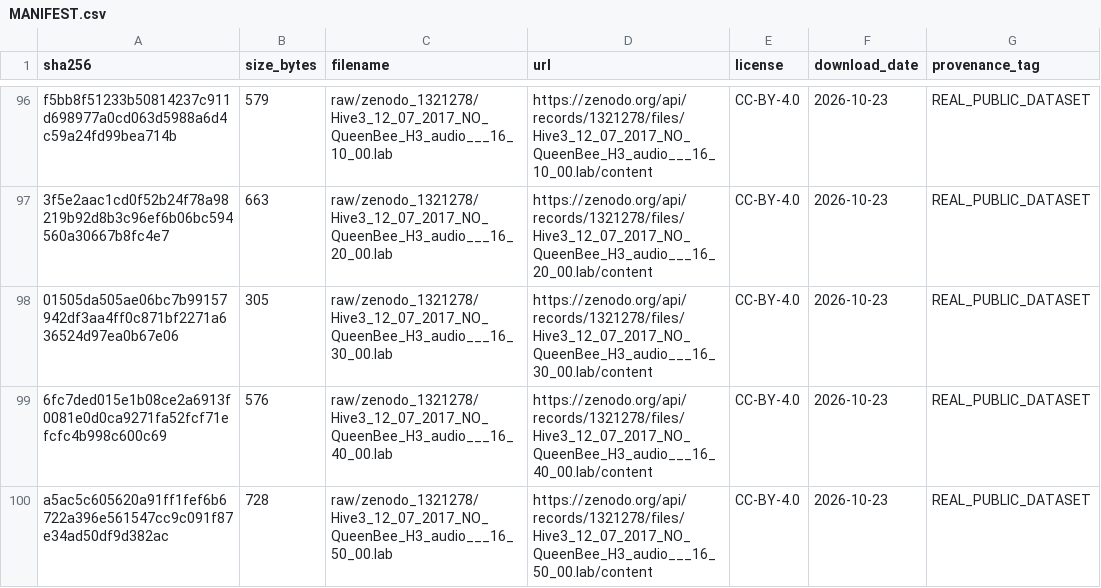
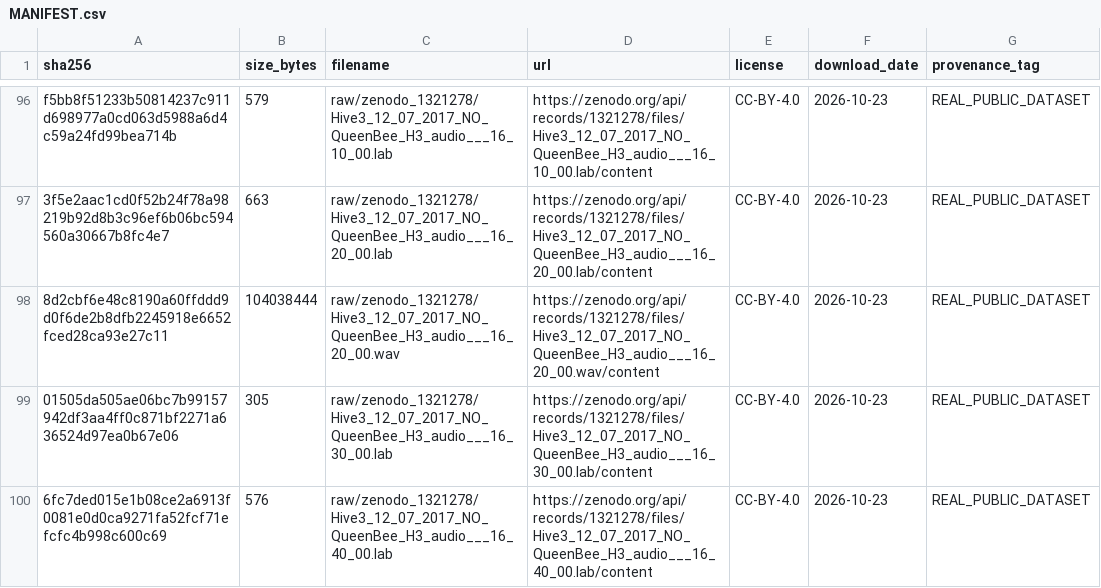
Before and after one commit to atharveeee-netizen/beevil-knievel, a CSV file: data/MANIFEST.csv, drawn as a sheet; only a part is shown, gaps mark what is left out; the shorter side is filled out with more unchanged rows.

Commit message:
data: update MANIFEST.csv with latest downloaded audio checksums

```diff
--- a/data/MANIFEST.csv
+++ b/data/MANIFEST.csv
@@ -97,2 +97,3 @@ f5bb8f51233b50814237c911d698977a0cd063d5988a6d4c59a24fd99bea714b,579,raw/zenodo_
 3f5e2aac1cd0f52b24f78a98219b92d8b3c96ef6b06bc594560a30667b8fc4e7,663,raw/zenodo_1321278/Hive3_12_07_2017_NO_QueenBee_H3_audio___16_20_00.lab,https://zenodo.org/api/records/1321278/files/Hive3_12_07_2017_NO_QueenBee_H3_audio___16_20_00.lab/content,CC-BY-4.0,2026-10-23,REAL_PUBLIC_DATASET
+8d2cbf6e48c8190a60ffddd9d0f6de2b8dfb2245918e6652fced28ca93e27c11,104038444,raw/zenodo_1321278/Hive3_12_07_2017_NO_QueenBee_H3_audio___16_20_00.wav,https://zenodo.org/api/records/1321278/files/Hive3_12_07_2017_NO_QueenBee_H3_audio___16_20_00.wav/content,CC-BY-4.0,2026-10-23,REAL_PUBLIC_DATASET
 01505da505ae06bc7b99157942df3aa4ff0c871bf2271a636524d97ea0b67e06,305,raw/zenodo_1321278/Hive3_12_07_2017_NO_QueenBee_H3_audio___16_30_00.lab,https://zenodo.org/api/records/1321278/files/Hive3_12_07_2017_NO_QueenBee_H3_audio___16_30_00.lab/content,CC-BY-4.0,2026-10-23,REAL_PUBLIC_DATASET
```
